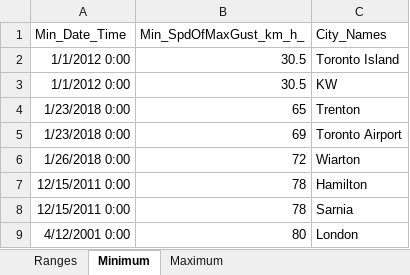
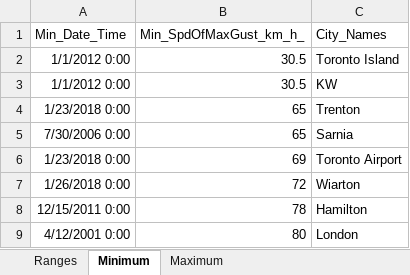
Before and after one commit to maulinamin/Wind-Snow, an Excel workbook: Step2.xlsx, sheet Minimum, drawn as a sheet; values as stored, in another font and other column widths than the file's, no borders; removed rows and columns are numbered as before the commit, all else as after; the diff names each change by its address in the sheet, - before the commit and + after, or states it on an @@ line.

```diff
--- a/Step2.xlsx (sheet Minimum)
+++ b/Step2.xlsx (sheet Minimum)
+row 5: 7/30/2006 0:00 | 65 | Sarnia
-row 8: 12/15/2011 0:00 | 78 | Sarnia
```
Also changed, not shown: sheet Maximum, sheet Ranges, Step1.xlsx, Step3.xlsx, 54 other files.
